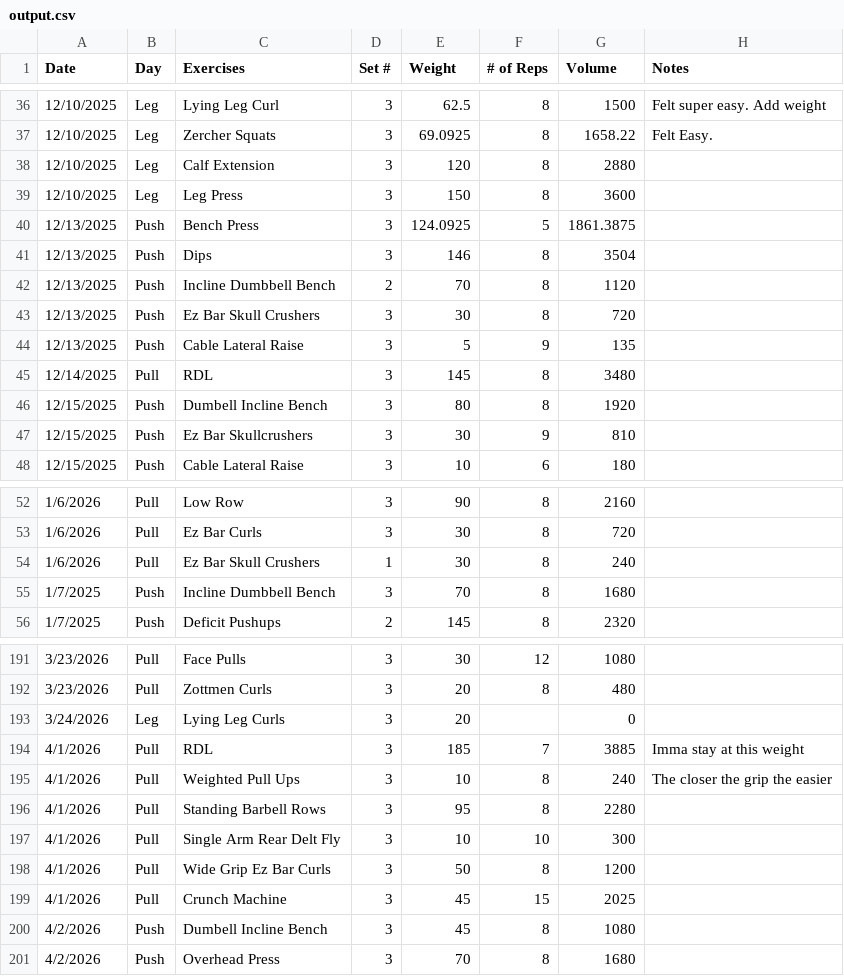
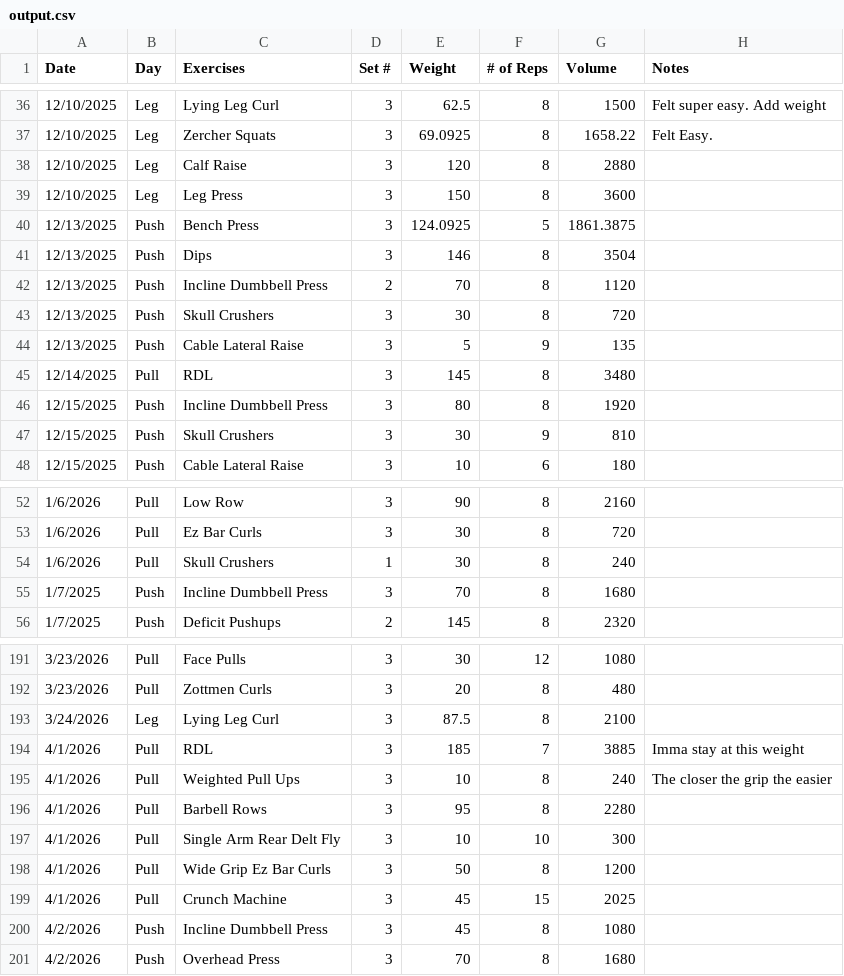
Before and after one commit to Streetlight321/pull_gym_data, a CSV file: output.csv, drawn as a sheet; only a part is shown, gaps mark what is left out; the diff covers the shown part only.

```diff
--- a/output.csv
+++ b/output.csv
@@ -37,3 +37,3 @@ Date,Day,Exercises,Set #,Weight,# of Reps,Volume,Notes
 12/10/2025,Leg,Zercher Squats,3,69.0925,8,1658.22,Felt Easy.
-12/10/2025,Leg,Calf Extension,3,120,8,2880,
+12/10/2025,Leg,Calf Raise,3,120,8,2880,
 12/10/2025,Leg,Leg Press,3,150,8,3600,
@@ -41,8 +41,8 @@ Date,Day,Exercises,Set #,Weight,# of Reps,Volume,Notes
 12/13/2025,Push,Dips ,3,146,8,3504,
-12/13/2025,Push,Incline Dumbbell Bench,2,70,8,1120,
-12/13/2025,Push,Ez Bar Skull Crushers ,3,30,8,720,
+12/13/2025,Push,Incline Dumbbell Press,2,70,8,1120,
+12/13/2025,Push,Skull Crushers ,3,30,8,720,
 12/13/2025,Push,Cable Lateral Raise,3,5,9,135,
 12/14/2025,Pull,RDL,3,145,8,3480,
-12/15/2025,Push,Dumbell Incline Bench,3,80,8,1920,
-12/15/2025,Push,Ez Bar Skullcrushers,3,30,9,810,
+12/15/2025,Push,Incline Dumbbell Press,3,80,8,1920,
+12/15/2025,Push,Skull Crushers ,3,30,9,810,
 12/15/2025,Push,Cable Lateral Raise,3,10,6,180,
@@ -53,4 +53,4 @@ Date,Day,Exercises,Set #,Weight,# of Reps,Volume,Notes
 1/6/2026,Pull,Ez Bar Curls,3,30,8,720,
-1/6/2026,Pull,Ez Bar Skull Crushers ,1,30,8,240,
-1/7/2025,Push,Incline Dumbbell Bench,3,70,8,1680,
+1/6/2026,Pull,Skull Crushers ,1,30,8,240,
+1/7/2025,Push,Incline Dumbbell Press,3,70,8,1680,
 1/7/2025,Push,Deficit Pushups,2,145,8,2320,
@@ -192,6 +192,6 @@ Date,Day,Exercises,Set #,Weight,# of Reps,Volume,Notes
 3/23/2026,Pull,Zottmen Curls,3,20,8,480,
-3/24/2026,Leg,Lying Leg Curls,3,20,,0,
+3/24/2026,Leg,Lying Leg Curl,3,87.5,8,2100,
 4/1/2026,Pull,RDL,3,185,7,3885,Imma stay at this weight
 4/1/2026,Pull,Weighted Pull Ups,3,10,8,240,The closer the grip the easier
-4/1/2026,Pull,Standing Barbell Rows,3,95,8,2280,
+4/1/2026,Pull,Barbell Rows,3,95,8,2280,
 4/1/2026,Pull,Single Arm Rear Delt Fly,3,10,10,300,
@@ -199,3 +199,3 @@ Date,Day,Exercises,Set #,Weight,# of Reps,Volume,Notes
 4/1/2026,Pull,Crunch Machine,3,45,15,2025,
-4/2/2026,Push,Dumbell Incline Bench,3,45,8,1080,
+4/2/2026,Push,Incline Dumbbell Press,3,45,8,1080,
 4/2/2026,Push,Overhead Press,3,70,8,1680,
```
Also changed, not shown: 19 edited cells elsewhere in this file.
